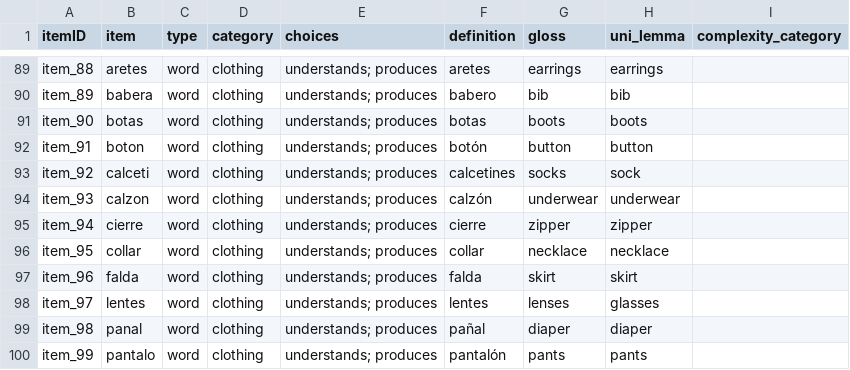
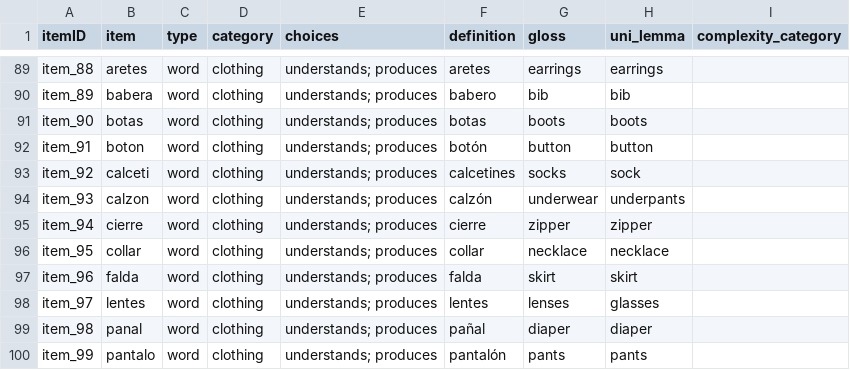
Before and after one commit to kemacdonald/wordbank, a CSV file: raw_data/Spanish_WG/[Spanish_WG].csv, drawn as a sheet; only a part is shown, gaps mark what is left out.

```diff
--- a/raw_data/Spanish_WG/[Spanish_WG].csv
+++ b/raw_data/Spanish_WG/[Spanish_WG].csv
@@ -93,3 +93,3 @@
 "item_92","calceti","word","clothing","understands; produces","calcetines","socks","sock",
-"item_93","calzon","word","clothing","understands; produces","calzón","underwear","underwear",
+"item_93","calzon","word","clothing","understands; produces","calzón","underwear","underpants",
 "item_94","cierre","word","clothing","understands; produces","cierre","zipper","zipper",
```
Also changed, not shown: raw_data/Italian_WG/[Italian_WG].csv, raw_data/Spanish_WS/[Spanish_WS].csv, 11 other files.
